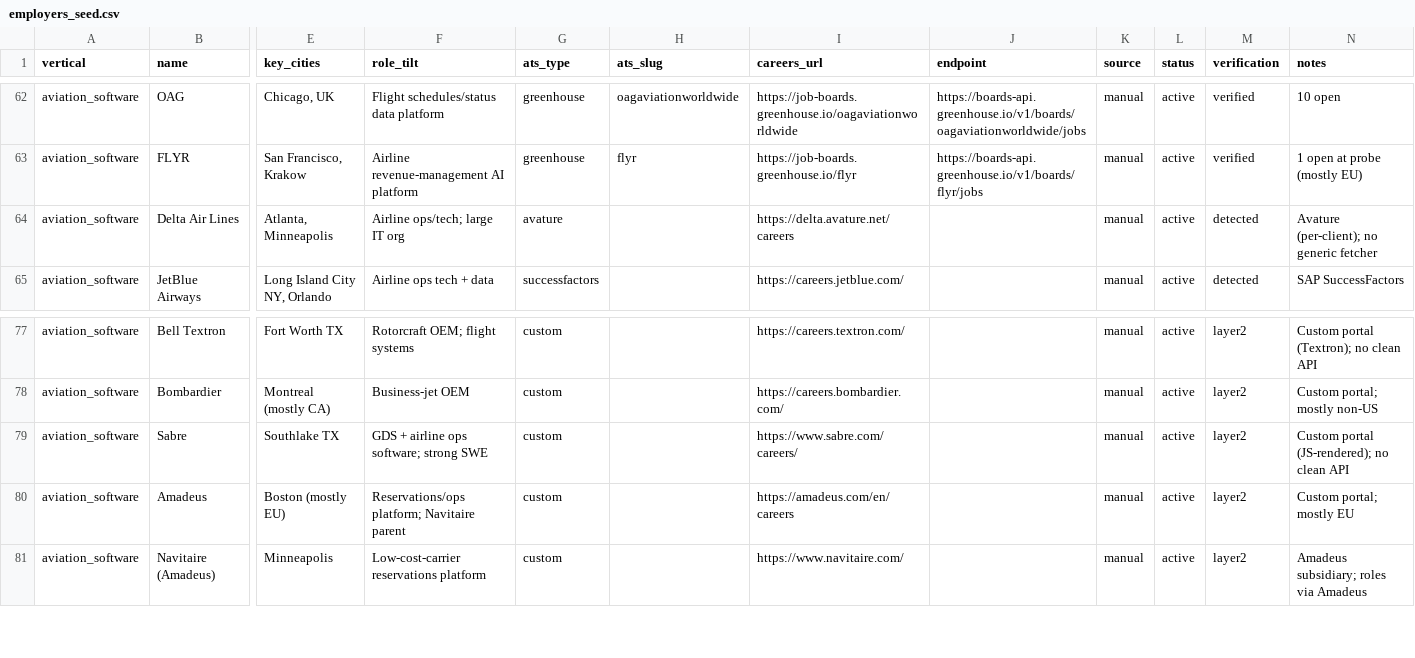
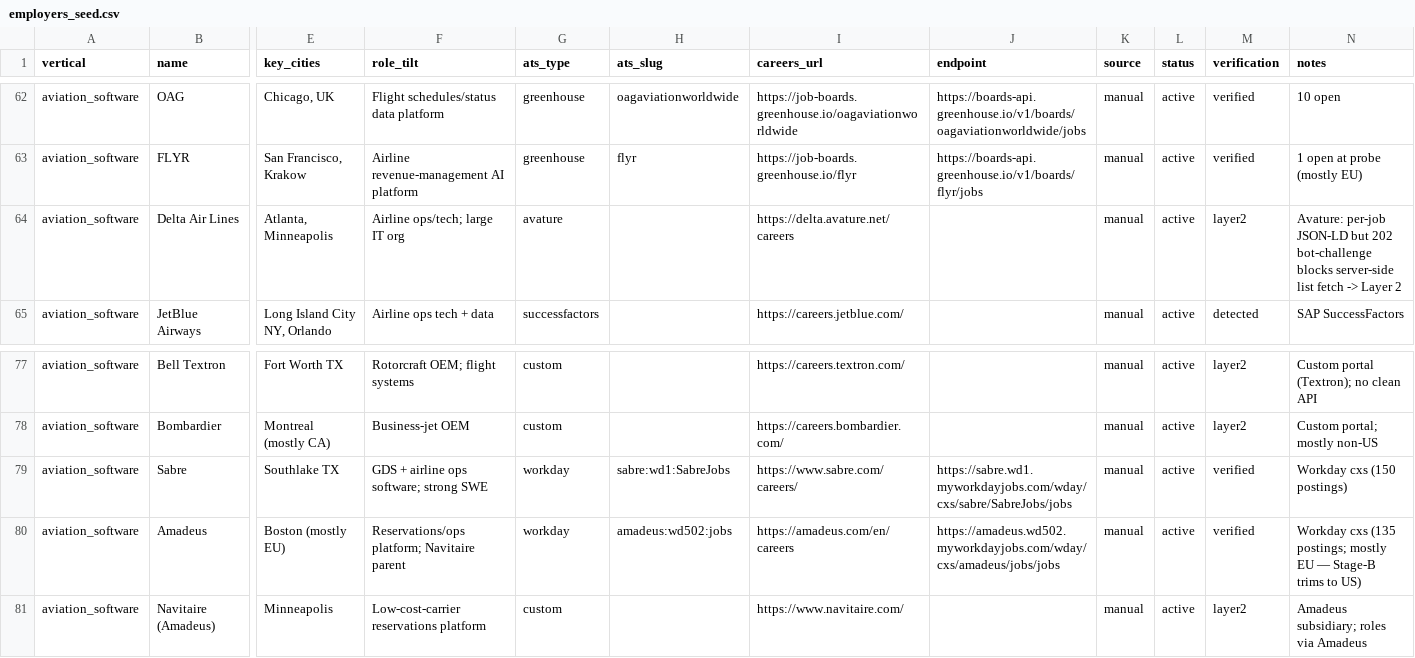
Before and after one commit to haydenham/vertical-job-digest, a CSV file: data/seed/employers_seed.csv, drawn as a sheet; only a part is shown, gaps mark what is left out; the diff names each change by its address in the sheet, - before the commit and + after, or states it on an @@ line.

Commit message:
added two new workday companies. Pushing from main, ooops

```diff
--- a/data/seed/employers_seed.csv
+++ b/data/seed/employers_seed.csv
-M64 (verification): detected
+M64 (verification): layer2
-N64 (notes): Avature (per-client); no generic fetcher
+N64 (notes): Avature: per-job JSON-LD but 202 bot-challenge blocks server-side list fetch -> Layer 2
-G79:G80 (ats_type): custom
+G79:G80 (ats_type): workday
-H79 (ats_slug): (empty)
+H79 (ats_slug): sabre:wd1:SabreJobs
-J79 (endpoint): (empty)
+J79 (endpoint): https://sabre.wd1.myworkdayjobs.com/wday/cxs/sabre/SabreJobs/jobs
-M79:M80 (verification): layer2
+M79:M80 (verification): verified
-N79 (notes): Custom portal (JS-rendered); no clean API
+N79 (notes): Workday cxs (150 postings)
-H80 (ats_slug): (empty)
+H80 (ats_slug): amadeus:wd502:jobs
-J80 (endpoint): (empty)
+J80 (endpoint): https://amadeus.wd502.myworkdayjobs.com/wday/cxs/amadeus/jobs/jobs
-N80 (notes): Custom portal; mostly EU
+N80 (notes): Workday cxs (135 postings; mostly EU — Stage-B trims to US)
```
Also changed, not shown: 5 other files.
